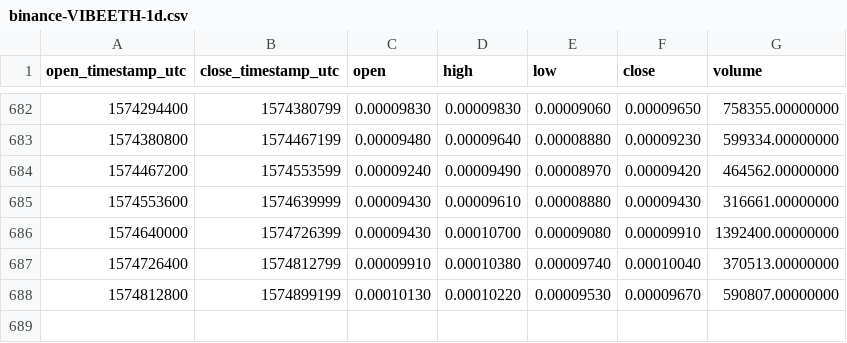
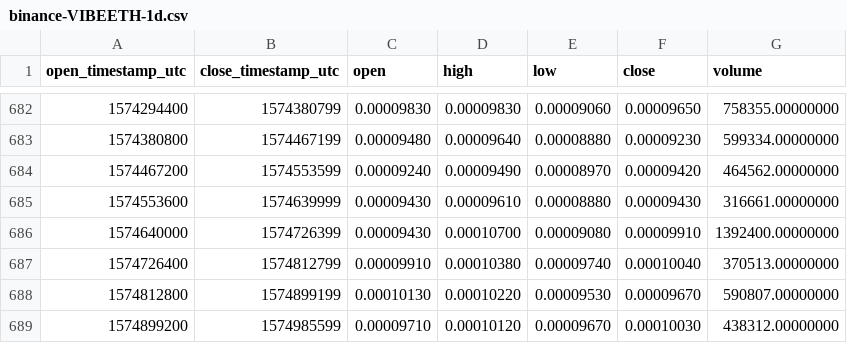
Before and after one commit to cryptobigbro/binance-VIBEETH, a CSV file: binance-VIBEETH-1d.csv, drawn as a sheet; only a part is shown, gaps mark what is left out.

Commit message:
Update OHLCV data.

```diff
--- a/binance-VIBEETH-1d.csv
+++ b/binance-VIBEETH-1d.csv
@@ -688 +688,2 @@ open_timestamp_utc,close_timestamp_utc,open,high,low,close,volume
 1574812800,1574899199,0.00010130,0.00010220,0.00009530,0.00009670,590807.00000000
+1574899200,1574985599,0.00009710,0.00010120,0.00009670,0.00010030,438312.00000000
```
Also changed, not shown: 1 other file.
